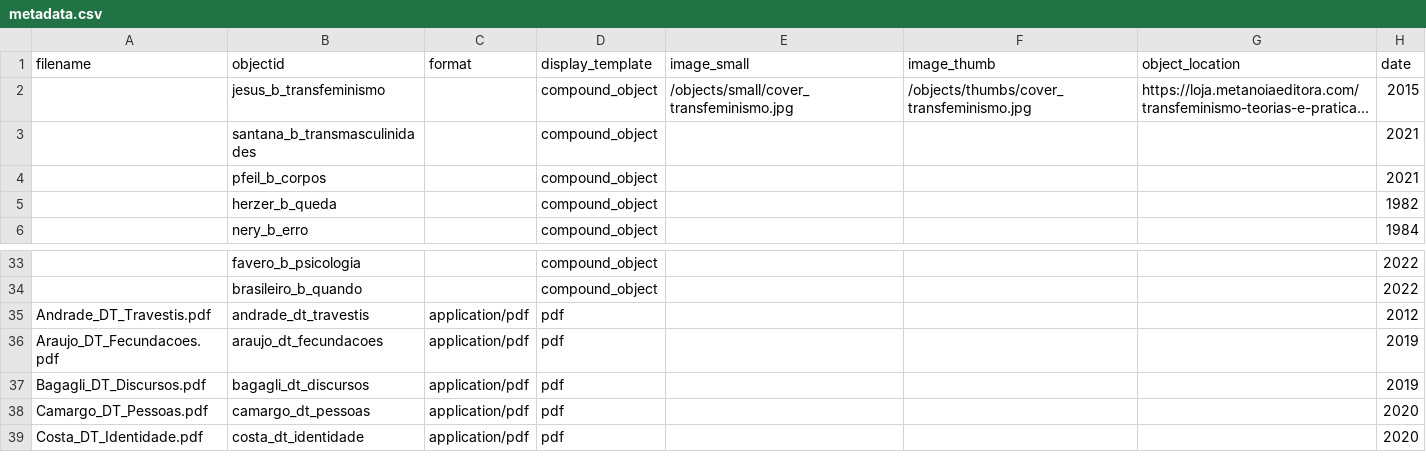
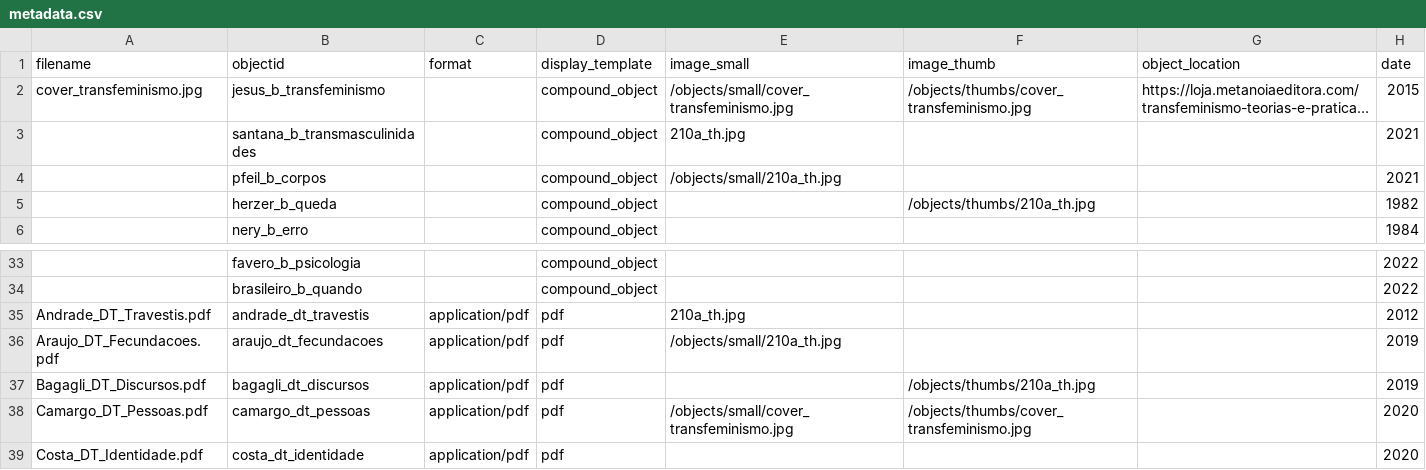
Before and after one commit to kam535/biblitrans, a CSV file: _data/metadata.csv, drawn as a sheet; only a part is shown, gaps mark what is left out; long unchanged cells end in …; the diff names each change by its address in the sheet, - before the commit and + after, or states it on an @@ line.

Commit message:
image test

```diff
--- a/_data/metadata.csv
+++ b/_data/metadata.csv
-A2 (filename): (empty)
+A2 (filename): cover_transfeminismo.jpg
-E3 (image_small): (empty)
+E3 (image_small): 210a_th.jpg
-E4 (image_small): (empty)
+E4 (image_small): /objects/small/210a_th.jpg
-F5 (image_thumb): (empty)
+F5 (image_thumb): /objects/thumbs/210a_th.jpg
-E35 (image_small): (empty)
+E35 (image_small): 210a_th.jpg
-E36 (image_small): (empty)
+E36 (image_small): /objects/small/210a_th.jpg
-F37 (image_thumb): (empty)
+F37 (image_thumb): /objects/thumbs/210a_th.jpg
-E38 (image_small): (empty)
+E38 (image_small): /objects/small/cover_transfeminismo.jpg
-F38 (image_thumb): (empty)
+F38 (image_thumb): /objects/thumbs/cover_transfeminismo.jpg
```
